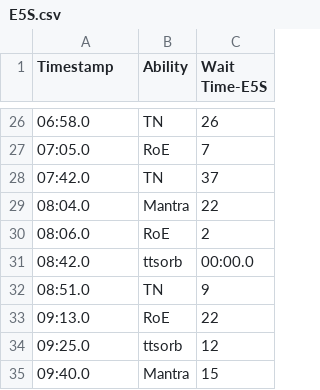
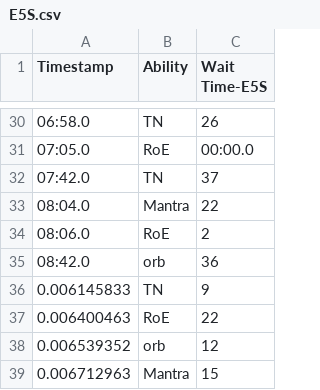
Before and after one commit to SableCentaur/ffxiv, a CSV file: Triggernometry/Monk/Cooldown Planners/E5S.csv, drawn as a sheet; only a part is shown, gaps mark what is left out; the diff covers the shown part only.

```diff
--- a/Triggernometry/Monk/Cooldown Planners/E5S.csv
+++ b/Triggernometry/Monk/Cooldown Planners/E5S.csv
@@ -26,3 +30,3 @@
 06:58.0,TN,26
-07:05.0,RoE,7
+07:05.0,RoE,00:00.0
 07:42.0,TN,37
@@ -30,6 +34,6 @@
 08:06.0,RoE,2
-08:42.0,ttsorb,00:00.0
-08:51.0,TN,9
-09:13.0,RoE,22
-09:25.0,ttsorb,12
-09:40.0,Mantra,15
+08:42.0,orb,36
+0.006145833,TN,9
+0.006400463,RoE,22
+0.006539352,orb,12
+0.006712963,Mantra,15
```
Also changed, not shown: 4 added rows and 12 edited cells elsewhere in this file.
